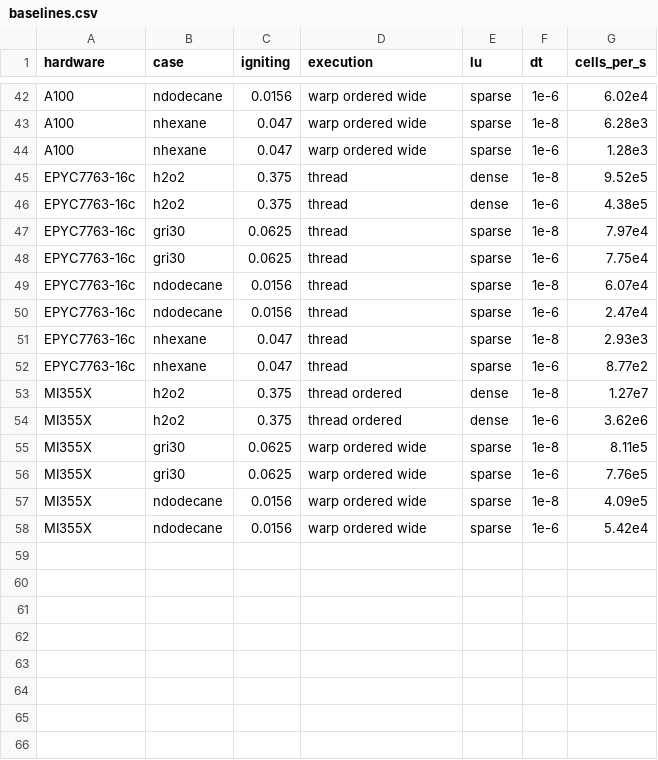
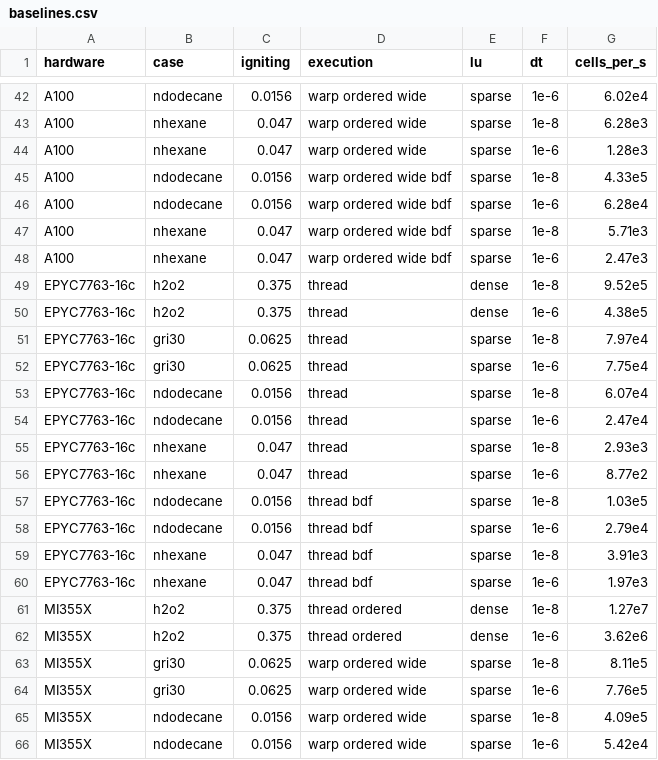
Before and after one commit to MatthewBonanni/mallard, a CSV file: benchmarks/baselines.csv, drawn as a sheet; only a part is shown, gaps mark what is left out.

```diff
--- a/benchmarks/baselines.csv
+++ b/benchmarks/baselines.csv
@@ -44,2 +44,6 @@ A100,nhexane,0.047,warp ordered wide,sparse,1e-8,6.28e3
 A100,nhexane,0.047,warp ordered wide,sparse,1e-6,1.28e3
+A100,ndodecane,0.0156,warp ordered wide bdf,sparse,1e-8,4.33e5
+A100,ndodecane,0.0156,warp ordered wide bdf,sparse,1e-6,6.28e4
+A100,nhexane,0.047,warp ordered wide bdf,sparse,1e-8,5.71e3
+A100,nhexane,0.047,warp ordered wide bdf,sparse,1e-6,2.47e3
 EPYC7763-16c,h2o2,0.375,thread,dense,1e-8,9.52e5
@@ -52,2 +56,6 @@ EPYC7763-16c,nhexane,0.047,thread,sparse,1e-8,2.93e3
 EPYC7763-16c,nhexane,0.047,thread,sparse,1e-6,8.77e2
+EPYC7763-16c,ndodecane,0.0156,thread bdf,sparse,1e-8,1.03e5
+EPYC7763-16c,ndodecane,0.0156,thread bdf,sparse,1e-6,2.79e4
+EPYC7763-16c,nhexane,0.047,thread bdf,sparse,1e-8,3.91e3
+EPYC7763-16c,nhexane,0.047,thread bdf,sparse,1e-6,1.97e3
 MI355X,h2o2,0.375,thread ordered,dense,1e-8,1.27e7
```
Also changed, not shown: 17 other files.
